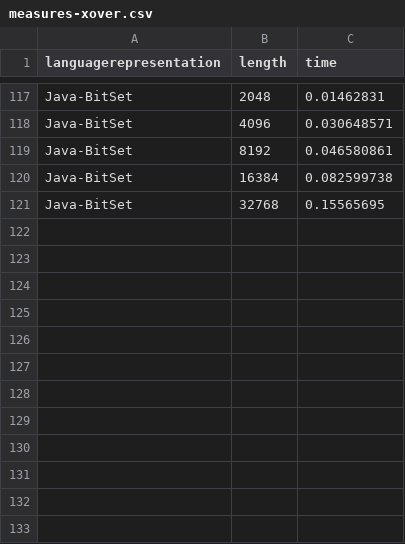
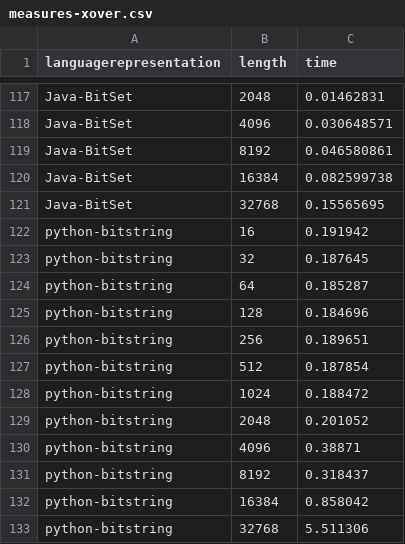
Before and after one commit to JJ/2016-ea-languages-wcci, a CSV file: measures-xover.csv, drawn as a sheet; only a part is shown, gaps mark what is left out; the diff names each change by its address in the sheet, - before the commit and + after, or states it on an @@ line.

```diff
--- a/measures-xover.csv
+++ b/measures-xover.csv
+row 122: python-bitstring | 16 | 0.191942
+row 123: python-bitstring | 32 | 0.187645
+row 124: python-bitstring | 64 | 0.185287
+row 125: python-bitstring | 128 | 0.184696
+row 126: python-bitstring | 256 | 0.189651
+row 127: python-bitstring | 512 | 0.187854
+row 128: python-bitstring | 1024 | 0.188472
+row 129: python-bitstring | 2048 | 0.201052
+row 130: python-bitstring | 4096 | 0.38871
+row 131: python-bitstring | 8192 | 0.318437
+row 132: python-bitstring | 16384 | 0.858042
+row 133: python-bitstring | 32768 | 5.511306
```
Also changed, not shown: measures-bitflip.csv, 1 other file.
